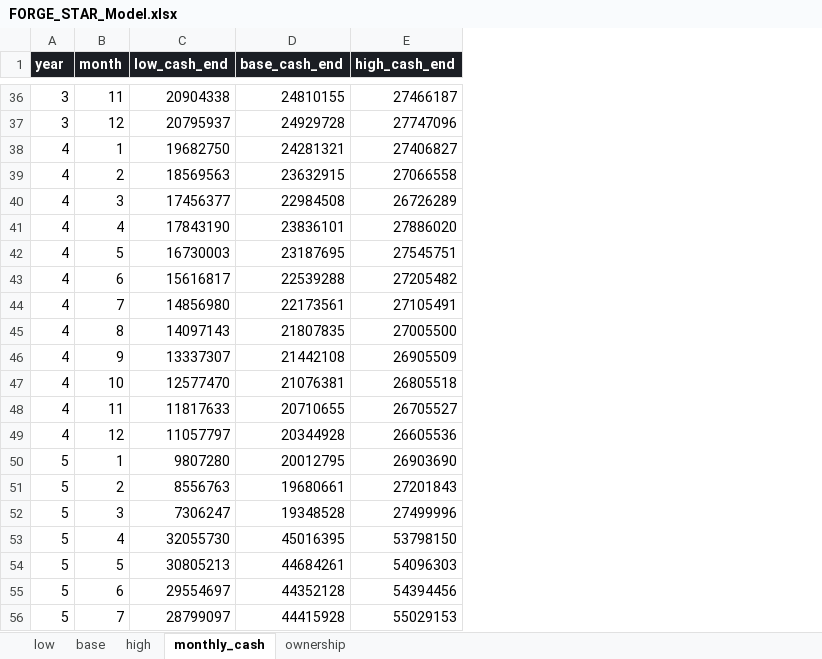
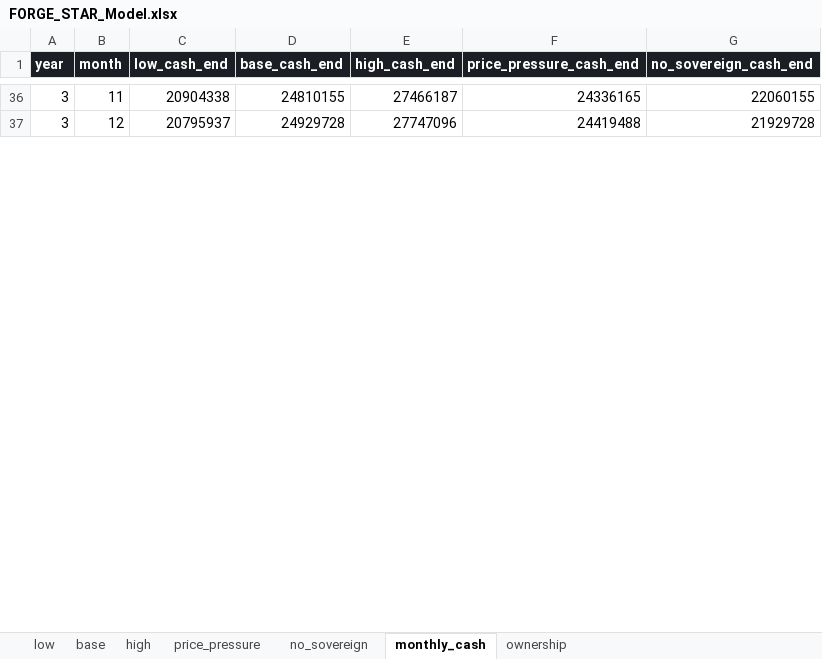
Before and after one commit to KHAYAAI/FORGE-STAR, an Excel workbook: model/results/FORGE_STAR_Model.xlsx, sheet monthly_cash, drawn as a sheet; only a part is shown, gaps mark what is left out; values as stored, in another font and other column widths than the file's, no borders; removed rows and columns are numbered as before the commit, all else as after; the diff covers the shown part only; the diff names each change by its address in the sheet, - before the commit and + after, or states it on an @@ line.

```diff
--- a/model/results/FORGE_STAR_Model.xlsx (sheet monthly_cash)
+++ b/model/results/FORGE_STAR_Model.xlsx (sheet monthly_cash)
+sheet tab: price_pressure
+sheet tab: no_sovereign
+column F (price_pressure_cash_end), rows 36-37: 24336165 | 24419488
+column G (no_sovereign_cash_end), rows 36-37: 22060155 | 21929728
-row 38: 4 | 1 | 19682750 | 24281321 | 27406827
-row 39: 4 | 2 | 18569563 | 23632915 | 27066558
-row 40: 4 | 3 | 17456377 | 22984508 | 26726289
-row 41: 4 | 4 | 17843190 | 23836101 | 27886020
-row 42: 4 | 5 | 16730003 | 23187695 | 27545751
-row 43: 4 | 6 | 15616817 | 22539288 | 27205482
-row 44: 4 | 7 | 14856980 | 22173561 | 27105491
-row 45: 4 | 8 | 14097143 | 21807835 | 27005500
-row 46: 4 | 9 | 13337307 | 21442108 | 26905509
-row 47: 4 | 10 | 12577470 | 21076381 | 26805518
-row 48: 4 | 11 | 11817633 | 20710655 | 26705527
-row 49: 4 | 12 | 11057797 | 20344928 | 26605536
-row 50: 5 | 1 | 9807280 | 20012795 | 26903690
-row 51: 5 | 2 | 8556763 | 19680661 | 27201843
-row 52: 5 | 3 | 7306247 | 19348528 | 27499996
-row 53: 5 | 4 | 32055730 | 45016395 | 53798150
-row 54: 5 | 5 | 30805213 | 44684261 | 54096303
-row 55: 5 | 6 | 29554697 | 44352128 | 54394456
-row 56: 5 | 7 | 28799097 | 44415928 | 55029153
```
Also changed, not shown: 39 added rows, 20 removed rows and 1 edited cell elsewhere in this sheet, sheet low, sheet base, sheet high, 39 other files.
